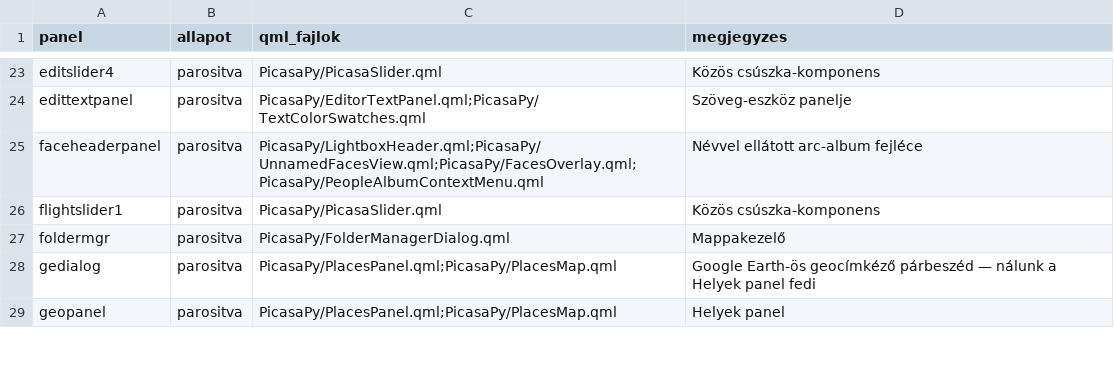
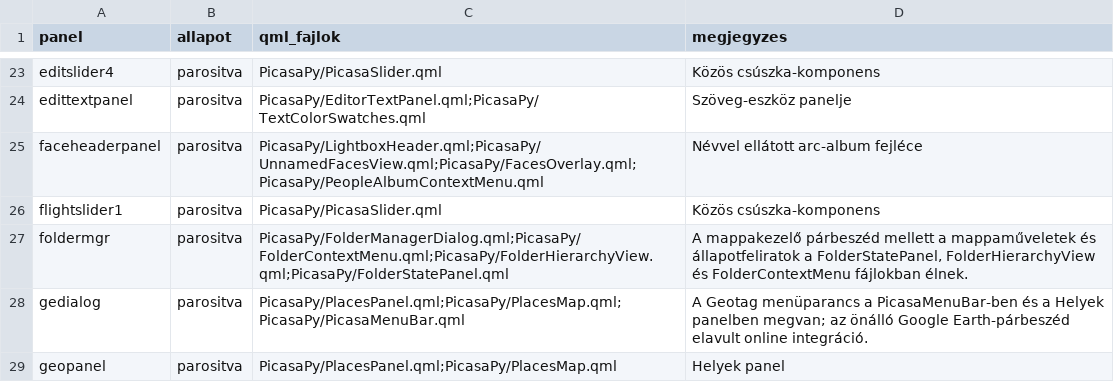
Before and after one commit to sanchomuzax/PicasaPy, a CSV file: docs/specs/ui-lefedettseg-megfeleltetes.csv, drawn as a sheet; only a part is shown, gaps mark what is left out; the diff covers the shown part only.

```diff
--- a/docs/specs/ui-lefedettseg-megfeleltetes.csv
+++ b/docs/specs/ui-lefedettseg-megfeleltetes.csv
@@ -26,4 +26,4 @@ faceheaderpanel,parositva,PicasaPy/LightboxHeader.qml;PicasaPy/UnnamedFacesView.
 flightslider1,parositva,PicasaPy/PicasaSlider.qml,Közös csúszka-komponens
-foldermgr,parositva,PicasaPy/FolderManagerDialog.qml,Mappakezelő
-gedialog,parositva,PicasaPy/PlacesPanel.qml;PicasaPy/PlacesMap.qml,Google Earth-ös geocímkéző párbeszéd — nálunk a Helyek panel fedi
+foldermgr,parositva,PicasaPy/FolderManagerDialog.qml;PicasaPy/FolderContextMenu.qml;PicasaPy/FolderHierarchyView.qml;PicasaPy/FolderStatePanel.qml,"A mappakezelő párbeszéd mellett a mappaműveletek és állapotfeliratok a FolderStatePanel, FolderHierarchyView és FolderContextMenu fájlokban élnek."
+gedialog,parositva,PicasaPy/PlacesPanel.qml;PicasaPy/PlacesMap.qml;PicasaPy/PicasaMenuBar.qml,A Geotag menüparancs a PicasaMenuBar-ben és a Helyek panelben megvan; az önálló Google Earth-párbeszéd elavult online integráció.
 geopanel,parositva,PicasaPy/PlacesPanel.qml;PicasaPy/PlacesMap.qml,Helyek panel
```
Also changed, not shown: 13 edited cells elsewhere in this file, 15 other files.
